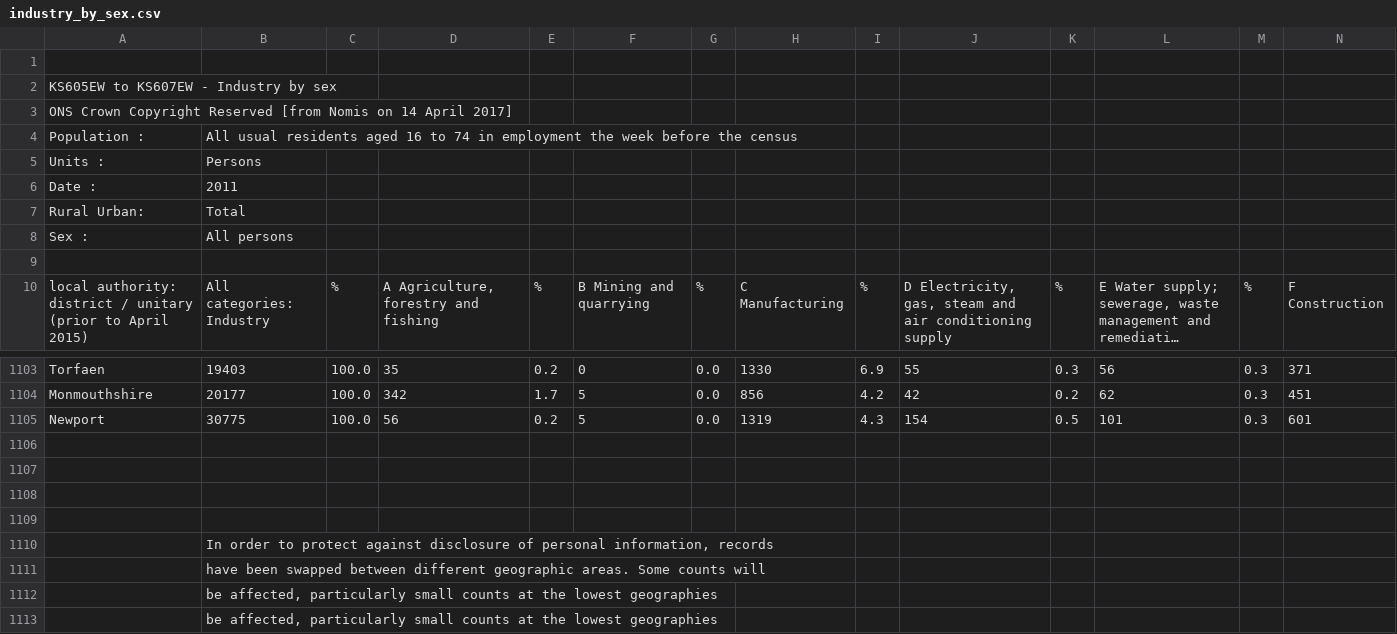
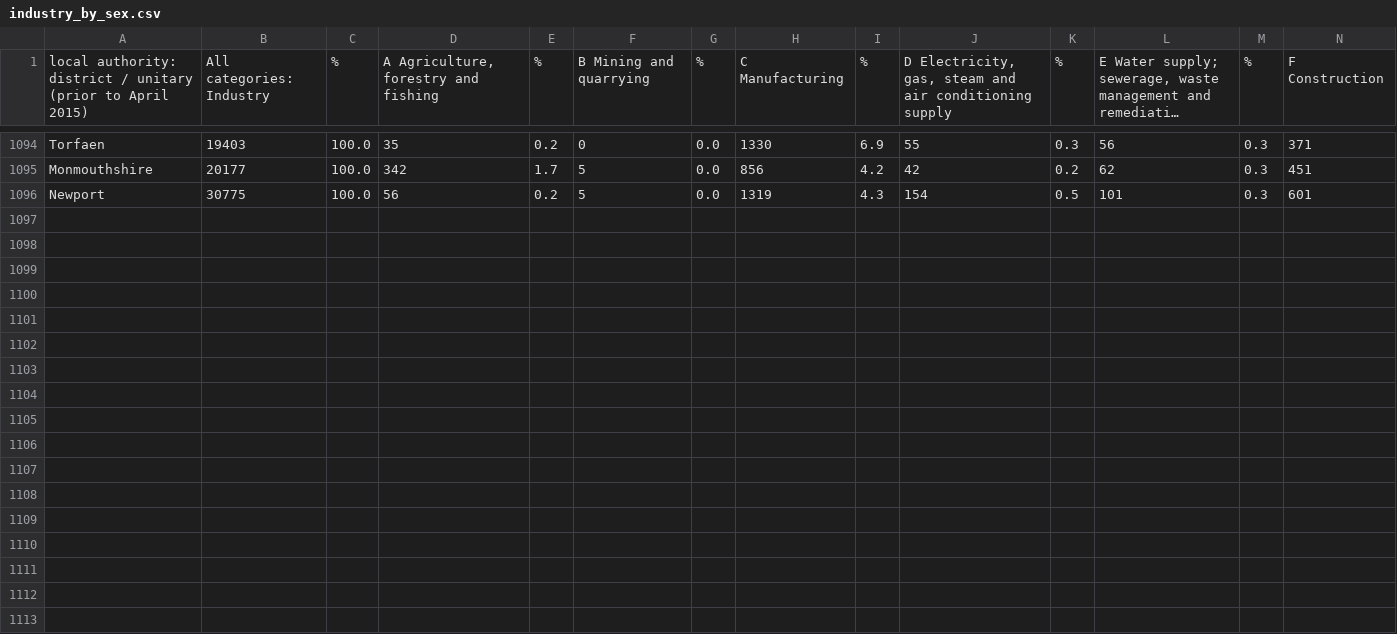
Before and after one commit to lgoldberg9/CSC-395-Final-Project, a CSV file: data/industry_by_sex.csv, drawn as a sheet; only a part is shown, gaps mark what is left out; long unchanged cells end in …; rows hold the shown columns only; the diff names each change by its address in the sheet, - before the commit and + after, or states it on an @@ line.

```diff
--- a/data/industry_by_sex.csv
+++ b/data/industry_by_sex.csv
-row 1: (empty)
-row 2: KS605EW to KS607EW - Industry by sex
-row 3: ONS Crown Copyright Reserved [from Nomis on 14 April 2017]
-row 4: Population : | All usual residents aged 16 to 74 in employment the week before the census
-row 5: Units : | Persons
-row 6: Date : | 2011
-row 7: Rural Urban: | Total
-row 8: Sex : | All persons
-row 9: (empty)
-row 1106: (empty)
-row 1107: (empty)
-row 1108: (empty)
-row 1109: (empty)
-row 1110:  | In order to protect against disclosure of personal information, records
-row 1111:  | have been swapped between different geographic areas. Some counts will
-row 1112:  | be affected, particularly small counts at the lowest geographies
-row 1113:  | be affected, particularly small counts at the lowest geographies
```
Also changed, not shown: data/hours_worked.csv, data/living_arrangements.csv, 7 other files.
